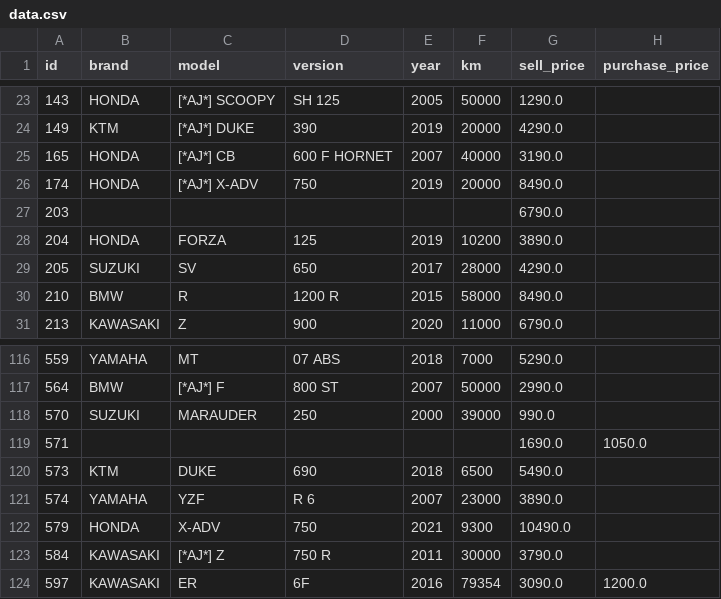
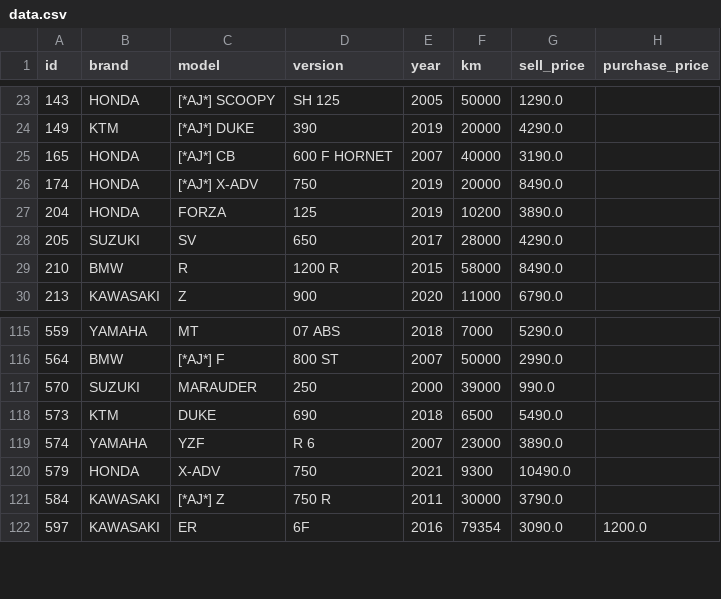
Before and after one commit to vvsvictor/HackUPC22, a CSV file: data.csv, drawn as a sheet; only a part is shown, gaps mark what is left out; the diff names each change by its address in the sheet, - before the commit and + after, or states it on an @@ line.

Commit message:
Remove outliers

```diff
--- a/data.csv
+++ b/data.csv
-row 27: 203 |  |  |  |  |  | 6790.0
-row 119: 571 |  |  |  |  |  | 1690.0 | 1050.0
```
